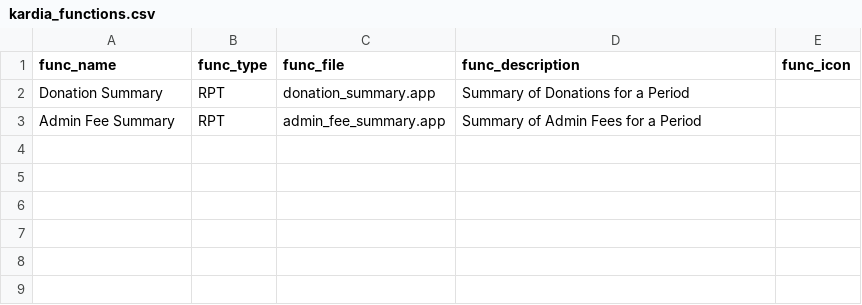
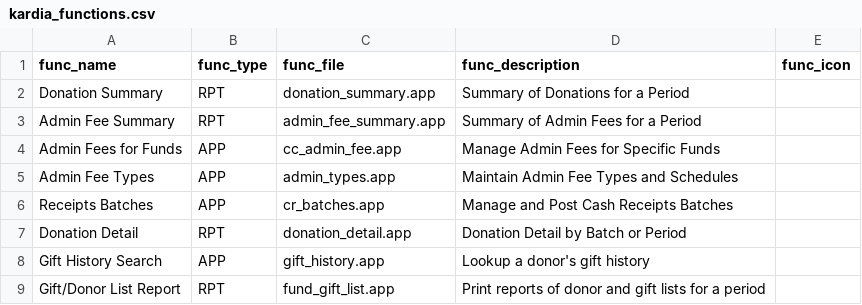
Before and after one commit to LightSys/kardia, a CSV file: kardia-app/modules/rcpt/kardia_functions.csv, drawn as a sheet; the diff names each change by its address in the sheet, - before the commit and + after, or states it on an @@ line.

Commit message:
Modules/Receipting: various updates
This commit contains updates that have been made to receipting since
the initial creation of the SVN repository.  This basically includes
all of Gift Entry and Receipting, less a couple of reports.

```diff
--- a/kardia-app/modules/rcpt/kardia_functions.csv
+++ b/kardia-app/modules/rcpt/kardia_functions.csv
+row 4: Admin Fees for Funds | APP | cc_admin_fee.app | Manage Admin Fees for Specific Funds
+row 5: Admin Fee Types | APP | admin_types.app | Maintain Admin Fee Types and Schedules
+row 6: Receipts Batches | APP | cr_batches.app | Manage and Post Cash Receipts Batches
+row 7: Donation Detail | RPT | donation_detail.app | Donation Detail by Batch or Period
+row 8: Gift History Search | APP | gift_history.app | Lookup a donor's gift history
+row 9: Gift/Donor List Report | RPT | fund_gift_list.app | Print reports of donor and gift lists for a period
```
Also changed, not shown: 27 other files.
